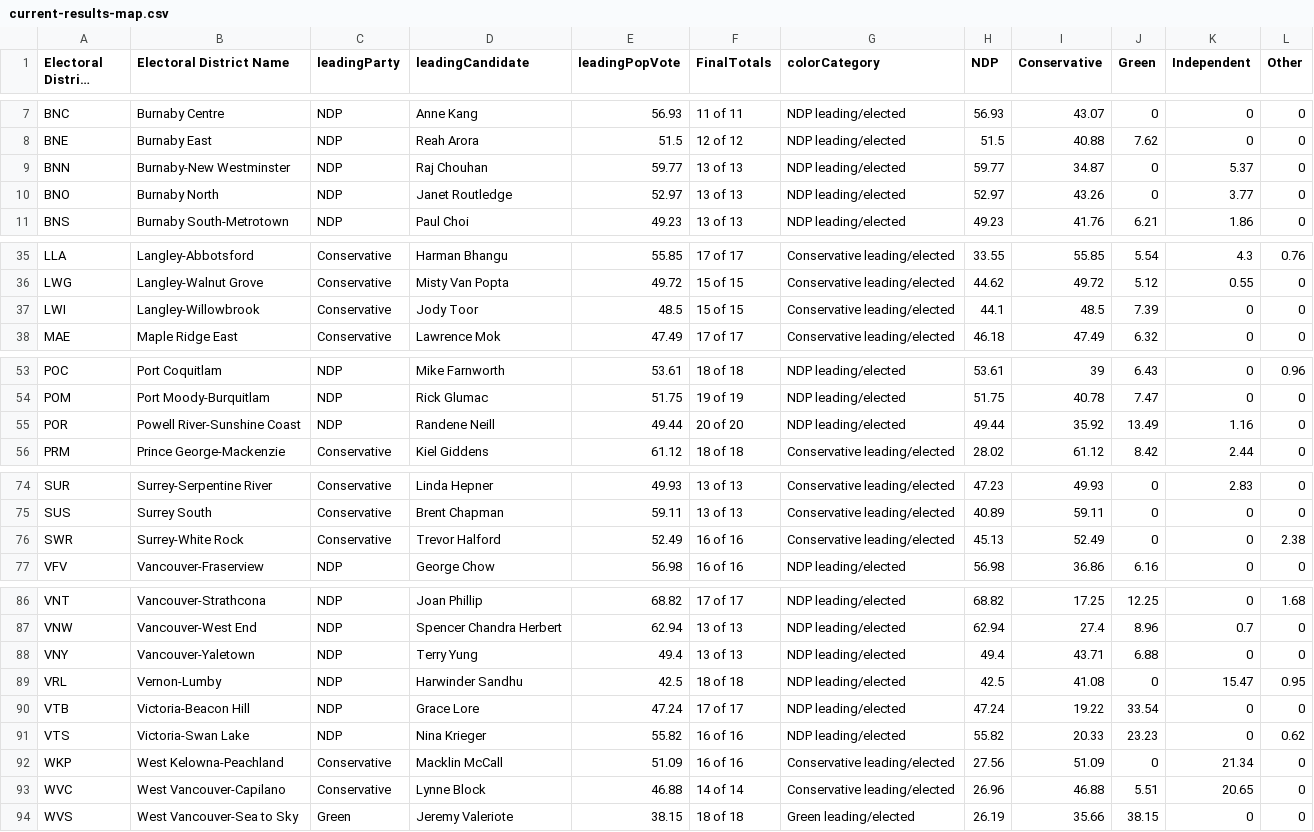
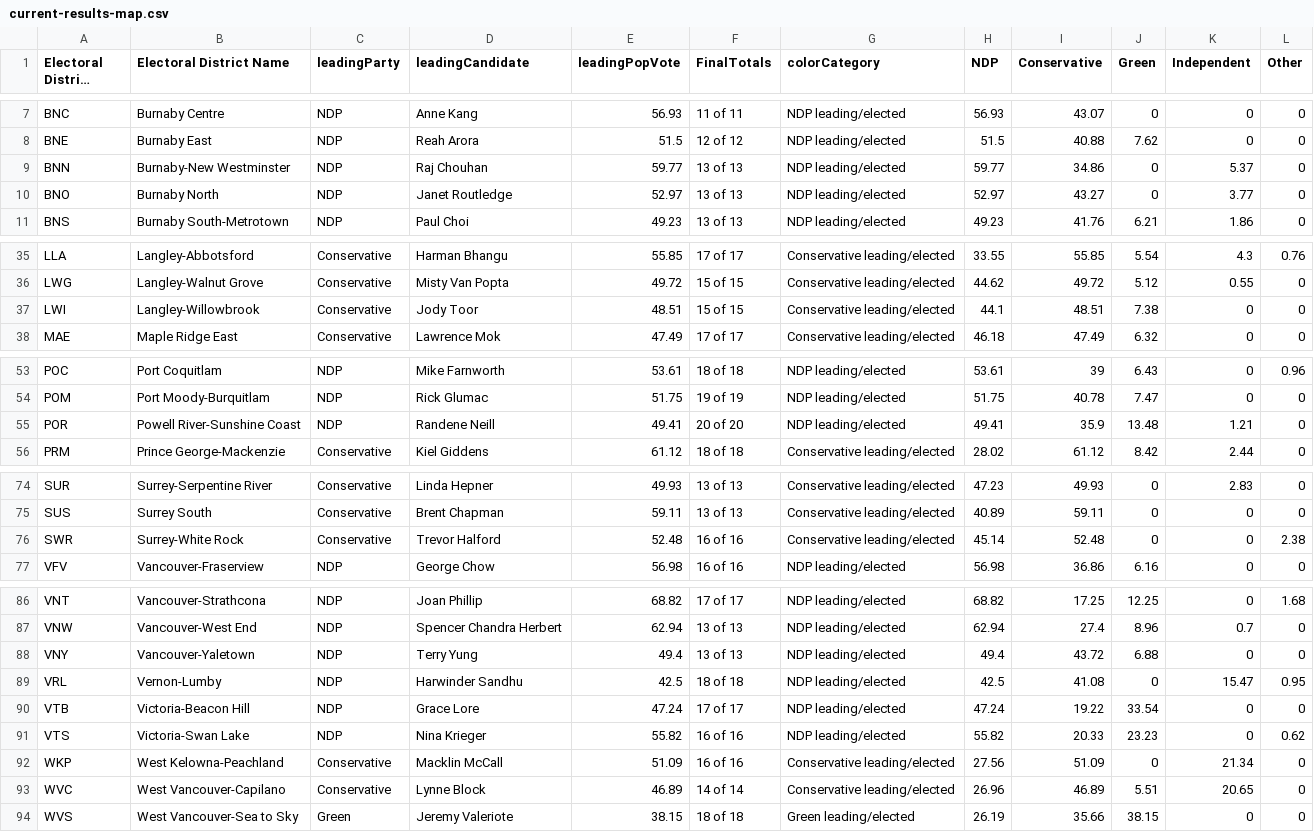
Before and after one commit to vs-postmedia/elxn24bc-results-scraper, a CSV file: data/output/current-results-map.csv, drawn as a sheet; only a part is shown, gaps mark what is left out; long unchanged cells end in …; the diff covers the shown part only.

```diff
--- a/data/output/current-results-map.csv
+++ b/data/output/current-results-map.csv
@@ -8,4 +8,4 @@ BNC,Burnaby Centre,NDP,Anne Kang,56.93,11 of 11,NDP leading/elected,56.93,43.07,
 BNE,Burnaby East,NDP,Reah Arora,51.5,12 of 12,NDP leading/elected,51.5,40.88,7.62,0,0
-BNN,Burnaby-New Westminster,NDP,Raj Chouhan,59.77,13 of 13,NDP leading/elected,59.77,34.87,0,5.37,0
-BNO,Burnaby North,NDP,Janet Routledge,52.97,13 of 13,NDP leading/elected,52.97,43.26,0,3.77,0
+BNN,Burnaby-New Westminster,NDP,Raj Chouhan,59.77,13 of 13,NDP leading/elected,59.77,34.86,0,5.37,0
+BNO,Burnaby North,NDP,Janet Routledge,52.97,13 of 13,NDP leading/elected,52.97,43.27,0,3.77,0
 BNS,Burnaby South-Metrotown,NDP,Paul Choi,49.23,13 of 13,NDP leading/elected,49.23,41.76,6.21,1.86,0
@@ -36,3 +36,3 @@ LLA,Langley-Abbotsford,Conservative,Harman Bhangu,55.85,17 of 17,Conservative le
 LWG,Langley-Walnut Grove,Conservative,Misty Van Popta,49.72,15 of 15,Conservative leading/elected,44.62,49.72,5.12,0.55,0
-LWI,Langley-Willowbrook,Conservative,Jody Toor,48.5,15 of 15,Conservative leading/elected,44.1,48.5,7.39,0,0
+LWI,Langley-Willowbrook,Conservative,Jody Toor,48.51,15 of 15,Conservative leading/elected,44.1,48.51,7.38,0,0
 MAE,Maple Ridge East,Conservative,Lawrence Mok,47.49,17 of 17,Conservative leading/elected,46.18,47.49,6.32,0,0
@@ -54,3 +54,3 @@ POC,Port Coquitlam,NDP,Mike Farnworth,53.61,18 of 18,NDP leading/elected,53.61,3
 POM,Port Moody-Burquitlam,NDP,Rick Glumac,51.75,19 of 19,NDP leading/elected,51.75,40.78,7.47,0,0
-POR,Powell River-Sunshine Coast,NDP,Randene Neill,49.44,20 of 20,NDP leading/elected,49.44,35.92,13.49,1.16,0
+POR,Powell River-Sunshine Coast,NDP,Randene Neill,49.41,20 of 20,NDP leading/elected,49.41,35.9,13.48,1.21,0
 PRM,Prince George-Mackenzie,Conservative,Kiel Giddens,61.12,18 of 18,Conservative leading/elected,28.02,61.12,8.42,2.44,0
@@ -75,3 +75,3 @@ SUR,Surrey-Serpentine River,Conservative,Linda Hepner,49.93,13 of 13,Conservativ
 SUS,Surrey South,Conservative,Brent Chapman,59.11,13 of 13,Conservative leading/elected,40.89,59.11,0,0,0
-SWR,Surrey-White Rock,Conservative,Trevor Halford,52.49,16 of 16,Conservative leading/elected,45.13,52.49,0,0,2.38
+SWR,Surrey-White Rock,Conservative,Trevor Halford,52.48,16 of 16,Conservative leading/elected,45.14,52.48,0,0,2.38
 VFV,Vancouver-Fraserview,NDP,George Chow,56.98,16 of 16,NDP leading/elected,56.98,36.86,6.16,0,0
@@ -87,3 +87,3 @@ VNT,Vancouver-Strathcona,NDP,Joan Phillip,68.82,17 of 17,NDP leading/elected,68.
 VNW,Vancouver-West End,NDP,Spencer Chandra Herbert,62.94,13 of 13,NDP leading/elected,62.94,27.4,8.96,0.7,0
-VNY,Vancouver-Yaletown,NDP,Terry Yung,49.4,13 of 13,NDP leading/elected,49.4,43.71,6.88,0,0
+VNY,Vancouver-Yaletown,NDP,Terry Yung,49.4,13 of 13,NDP leading/elected,49.4,43.72,6.88,0,0
 VRL,Vernon-Lumby,NDP,Harwinder Sandhu,42.5,18 of 18,NDP leading/elected,42.5,41.08,0,15.47,0.95
@@ -92,3 +92,3 @@ VTS,Victoria-Swan Lake,NDP,Nina Krieger,55.82,16 of 16,NDP leading/elected,55.82
 WKP,West Kelowna-Peachland,Conservative,Macklin McCall,51.09,16 of 16,Conservative leading/elected,27.56,51.09,0,21.34,0
-WVC,West Vancouver-Capilano,Conservative,Lynne Block,46.88,14 of 14,Conservative leading/elected,26.96,46.88,5.51,20.65,0
+WVC,West Vancouver-Capilano,Conservative,Lynne Block,46.89,14 of 14,Conservative leading/elected,26.96,46.89,5.51,20.65,0
 WVS,West Vancouver-Sea to Sky,Green,Jeremy Valeriote,38.15,18 of 18,Green leading/elected,26.19,35.66,38.15,0,0
```
Also changed, not shown: 1 edited cell elsewhere in this file, data/output/current-results-map-metro.csv.
